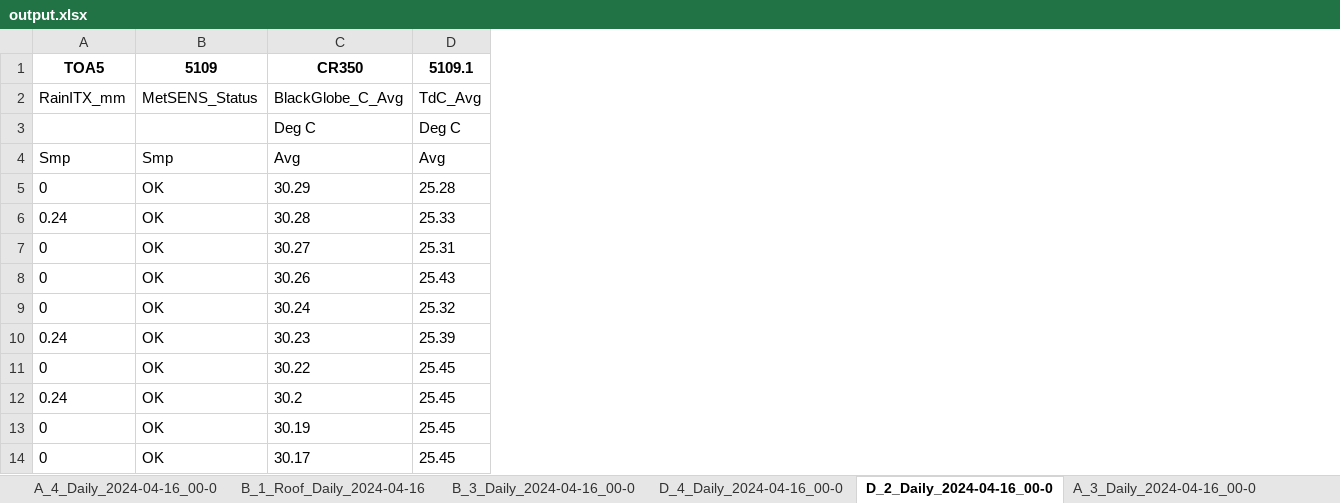
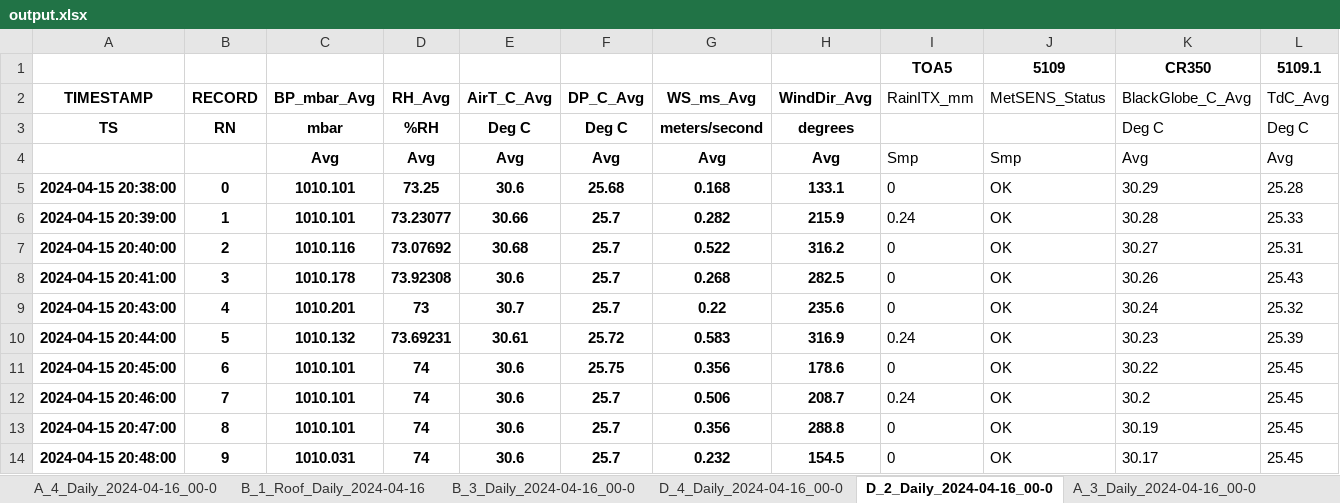
Before and after one commit to guowei1berry/smupandas, an Excel workbook: deployement_scripts/output.xlsx, sheet D_2_Daily_2024-04-16_00-0, drawn as a sheet; only a part is shown; values as stored, in another font and other column widths than the file's, no borders; the diff names each change by its address in the sheet, - before the commit and + after, or states it on an @@ line.

```diff
--- a/deployement_scripts/output.xlsx (sheet D_2_Daily_2024-04-16_00-0)
+++ b/deployement_scripts/output.xlsx (sheet D_2_Daily_2024-04-16_00-0)
+column A (TIMESTAMP), rows 3-14: TS |  | 2024-04-15 20:38:00 | 2024-04-15 20:39:00 | 2024-04-15 20:40:00 | 2024-04-15 20:41:00 | 2024-04-15 20:43:00 | 2024-04-15 20:44:00 | 2024-04-15 20:45:00 | 2024-04-15 20:46:00 | 2024-04-15 20:47:00 | 2024-04-15 20:48:00
+column B (RECORD), rows 3-14: RN |  | 0 | 1 | 2 | 3 | 4 | 5 | 6 | 7 | 8 | 9
+column C (BP_mbar_Avg), rows 3-14: mbar | Avg | 1010.101 | 1010.101 | 1010.116 | 1010.178 | 1010.201 | 1010.132 | 1010.101 | 1010.101 | 1010.101 | 1010.031
+column D (RH_Avg), rows 3-14: %RH | Avg | 73.25 | 73.23077 | 73.07692 | 73.92308 | 73 | 73.69231 | 74 | 74 | 74 | 74
+column E (AirT_C_Avg), rows 3-14: Deg C | Avg | 30.6 | 30.66 | 30.68 | 30.6 | 30.7 | 30.61 | 30.6 | 30.6 | 30.6 | 30.6
+column F (DP_C_Avg), rows 3-14: Deg C | Avg | 25.68 | 25.7 | 25.7 | 25.7 | 25.7 | 25.72 | 25.75 | 25.7 | 25.7 | 25.7
+column G (WS_ms_Avg), rows 3-14: meters/second | Avg | 0.168 | 0.282 | 0.522 | 0.268 | 0.22 | 0.583 | 0.356 | 0.506 | 0.356 | 0.232
+column H (WindDir_Avg), rows 3-14: degrees | Avg | 133.1 | 215.9 | 316.2 | 282.5 | 235.6 | 316.9 | 178.6 | 208.7 | 288.8 | 154.5
```
Also changed, not shown: sheet D_3_Daily_2024-04-16_00-0, sheet D_4_Daily_2024-04-16_00-0, sheet B_2_Daily_2024-04-16_00-0, sheet B_4_Daily_2024-04-16_00-0, sheet B_3_Daily_2024-04-16_00-0, sheet B_1_Roof_Daily_2024-04-16, 4 more sheets, 2 other files.
